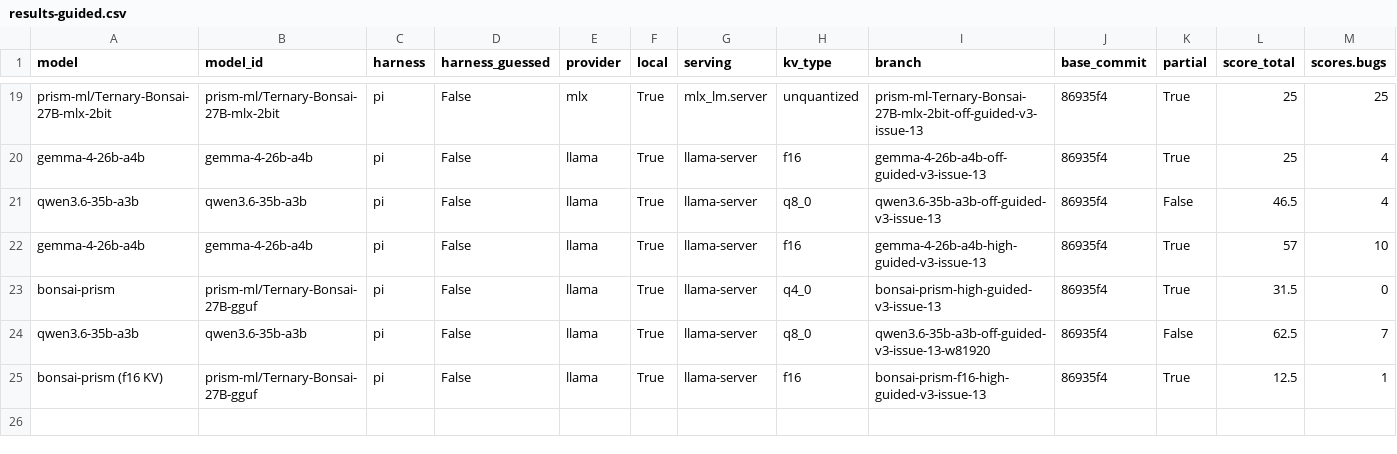
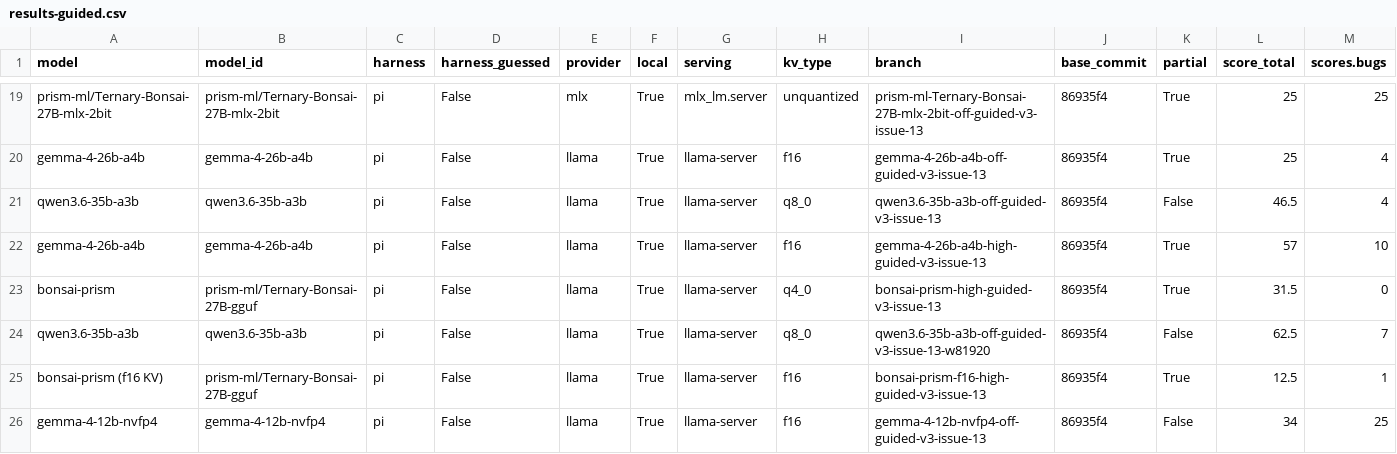
Before and after one commit to irae/mendel, a CSV file: benchmark/results-guided.csv, drawn as a sheet; only a part is shown, gaps mark what is left out; rows hold the shown columns only; the diff names each change by its address in the sheet, - before the commit and + after, or states it on an @@ line.

```diff
--- a/benchmark/results-guided.csv
+++ b/benchmark/results-guided.csv
+row 26: gemma-4-12b-nvfp4 | gemma-4-12b-nvfp4 | pi | False | llama | True | llama-server | f16 | gemma-4-12b-nvfp4-off-guided-v3-issue-13 | 86935f4 | False | 34 | 25
```
Also changed, not shown: 2 other files.
